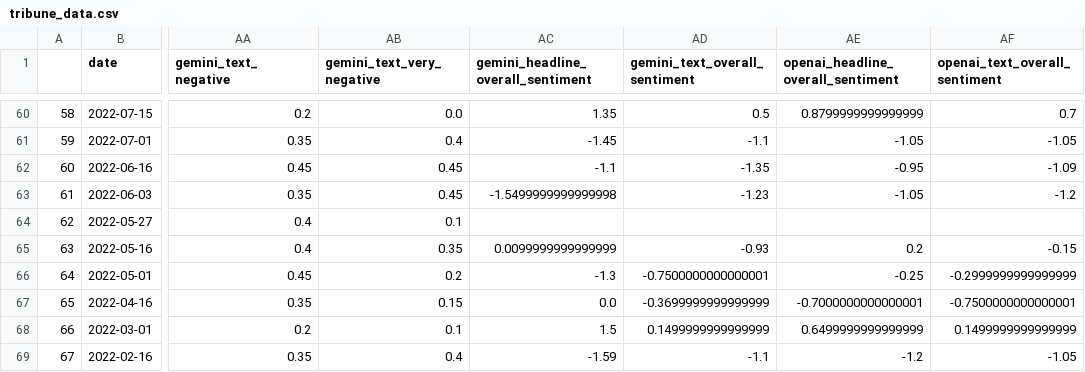
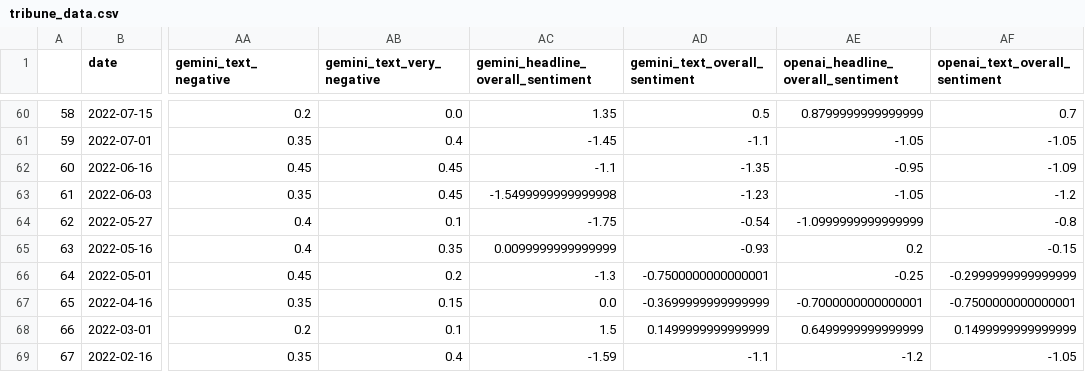
Before and after one commit to NehalNN10/STRP_Project, a CSV file: data/tribune_data.csv, drawn as a sheet; only a part is shown, gaps mark what is left out; the diff names each change by its address in the sheet, - before the commit and + after, or states it on an @@ line.

```diff
--- a/data/tribune_data.csv
+++ b/data/tribune_data.csv
-AC64: (empty)
+AC64: -1.75
-AD64 (gemini_text_overall_sentiment): (empty)
+AD64 (gemini_text_overall_sentiment): -0.54
-AE64: (empty)
+AE64: -1.0999999999999999
-AF64 (openai_text_overall_sentiment): (empty)
+AF64 (openai_text_overall_sentiment): -0.8
```
Also changed, not shown: data/brecorder_data.csv, data/daily_pakistan_data.csv, 6 other files.
